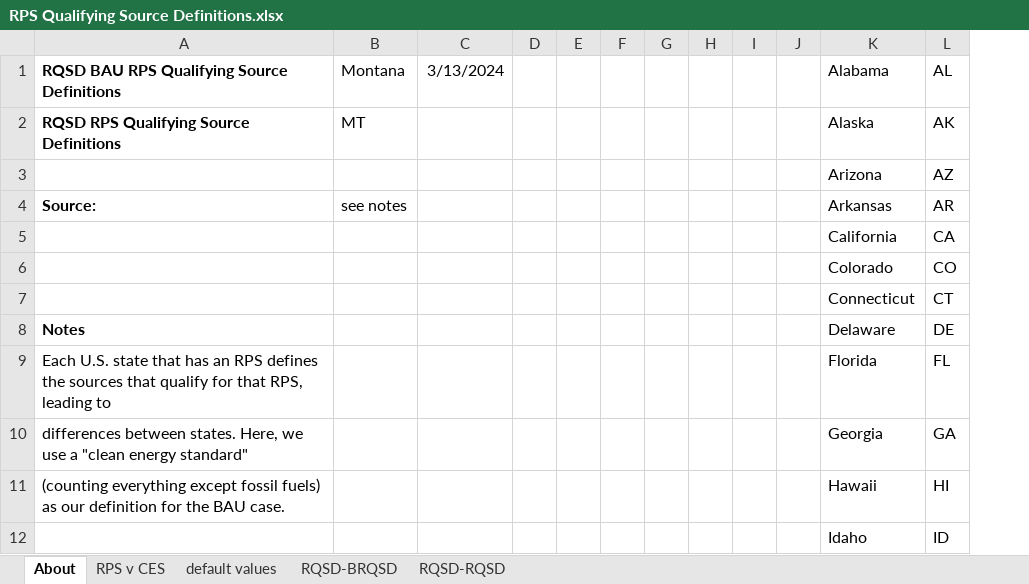
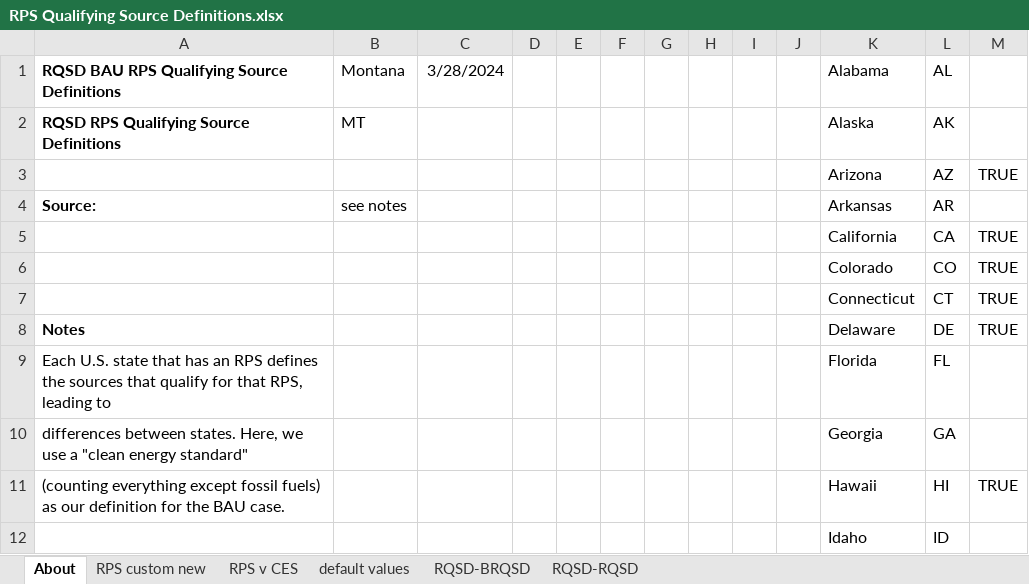
Before and after one commit to EnergyInnovation/eps-montana, an Excel workbook: InputData/elec/RQSD/RPS Qualifying Source Definitions.xlsx, sheet About, drawn as a sheet; only a part is shown; values as stored, in another font and other column widths than the file's, no borders; conditional formats not drawn; removed rows and columns are numbered as before the commit, all else as after; the diff names each change by its address in the sheet, - before the commit and + after, or states it on an @@ line.

```diff
--- a/InputData/elec/RQSD/RPS Qualifying Source Definitions.xlsx (sheet About)
+++ b/InputData/elec/RQSD/RPS Qualifying Source Definitions.xlsx (sheet About)
+sheet tab: RPS custom new
-column C, row 1: 3/13/2024
+column C, row 1: 3/28/2024
+column M, rows 3-11: TRUE |  | TRUE | TRUE | TRUE | TRUE |  |  | TRUE
```
Also changed, not shown: sheet RQSD-BRQSD, sheet RPS v CES, sheet default values, formulas that keep their value, InputData/elec/CSC/Capacity Supply Curve.xlsx, InputData/elec/RAF/Regional Availability Factor.xlsx, 33 other files.
